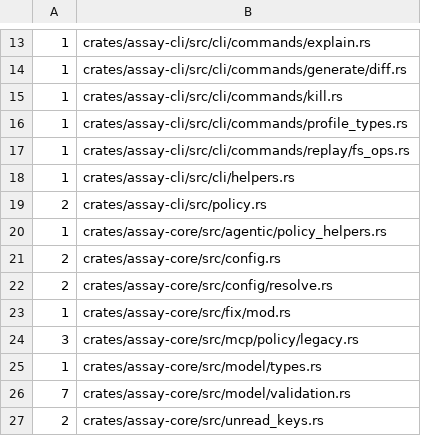
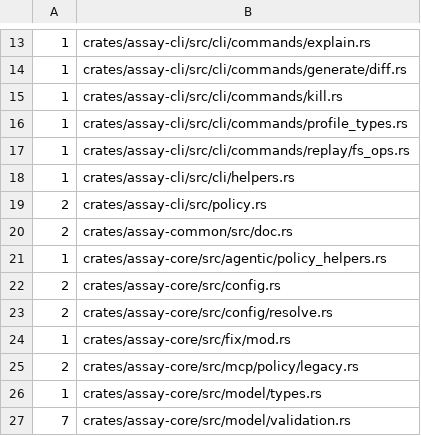
Before and after one commit to Rul1an/assay, a TSV file: scripts/ci/closed-reader/ledger.tsv, drawn as a sheet; only a part is shown, gaps mark what is left out; the shorter side is filled out with more unchanged rows.

```diff
--- a/scripts/ci/closed-reader/ledger.tsv
+++ b/scripts/ci/closed-reader/ledger.tsv
@@ -19,2 +19,3 @@
 2	crates/assay-cli/src/policy.rs
+2	crates/assay-common/src/doc.rs
 1	crates/assay-core/src/agentic/policy_helpers.rs
@@ -23,3 +24,3 @@
 1	crates/assay-core/src/fix/mod.rs
-3	crates/assay-core/src/mcp/policy/legacy.rs
+2	crates/assay-core/src/mcp/policy/legacy.rs
 1	crates/assay-core/src/model/types.rs
```
Also changed, not shown: 23 other files.
